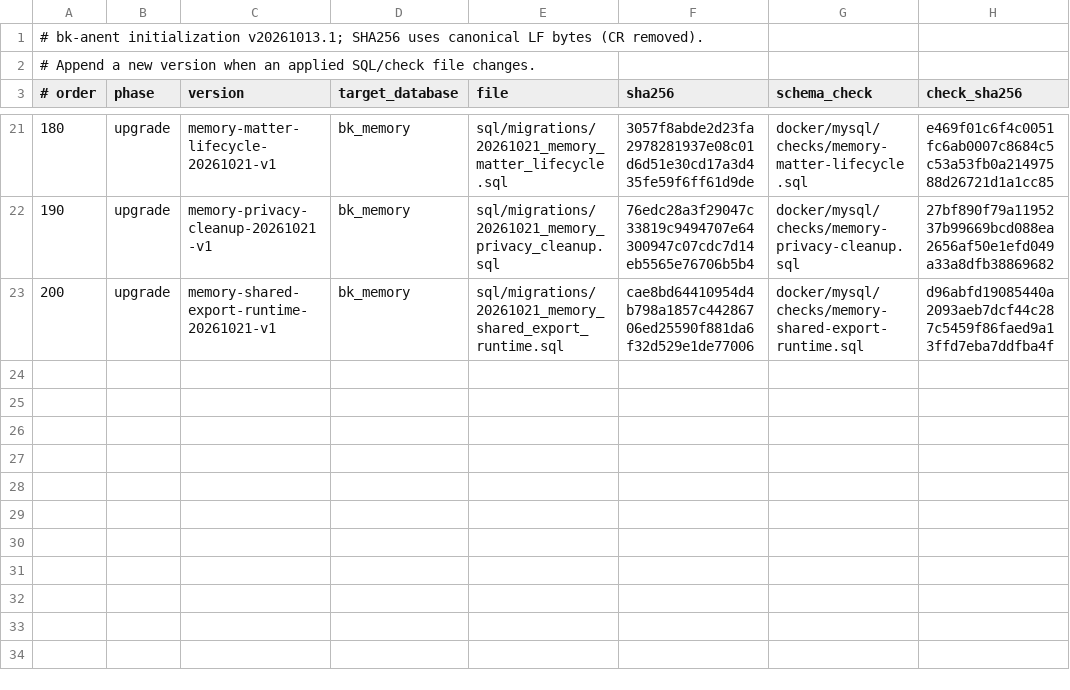
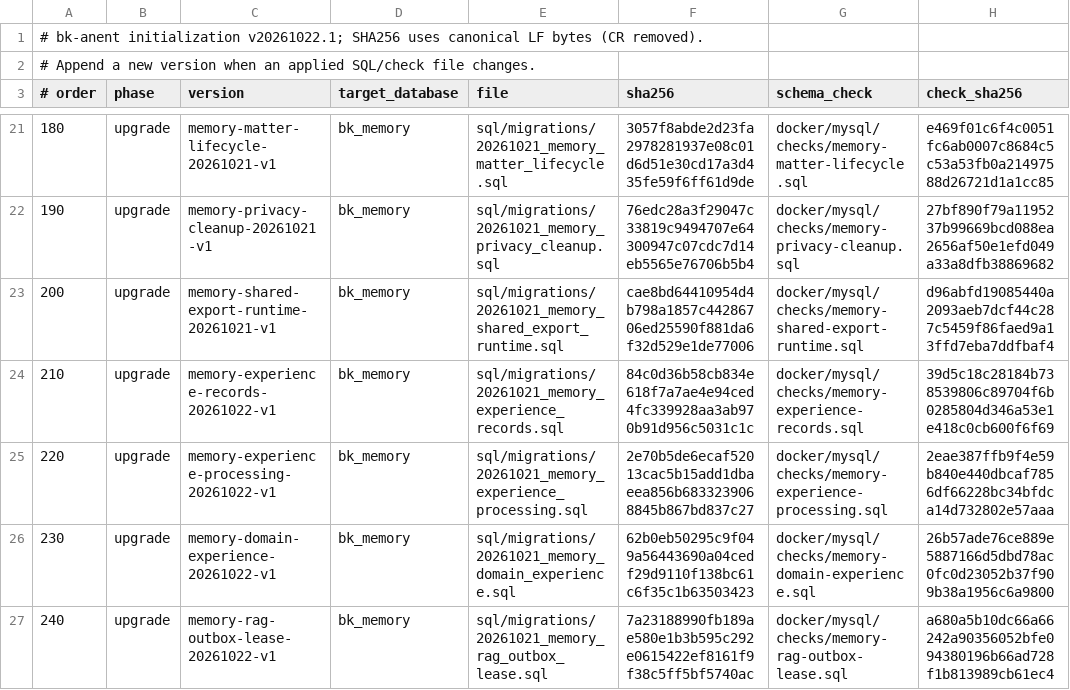
Before and after one commit to crj-tik/BkAnentProject, a TSV file: docker/mysql/init-manifest.tsv, drawn as a sheet; only a part is shown, gaps mark what is left out.

```diff
--- a/docker/mysql/init-manifest.tsv
+++ b/docker/mysql/init-manifest.tsv
@@ -1,2 +1,2 @@
-# bk-anent initialization v20261013.1; SHA256 uses canonical LF bytes (CR removed).
+# bk-anent initialization v20261022.1; SHA256 uses canonical LF bytes (CR removed).
 # Append a new version when an applied SQL/check file changes.
@@ -22,2 +22,6 @@
 190	upgrade	memory-privacy-cleanup-20261021-v1	bk_memory	sql/migrations/20261021_memory_privacy_cleanup.sql	76edc28a3f29047c33819c9494707e64300947c07cdc7d14eb5565e76706b5b4	docker/mysql/checks/memory-privacy-cleanup.sql	27bf890f79a1195237b99669bcd088ea2656af50e1efd049a33a8dfb38869682
-200	upgrade	memory-shared-export-runtime-20261021-v1	bk_memory	sql/migrations/20261021_memory_shared_export_runtime.sql	cae8bd64410954d4b798a1857c44286706ed25590f881da6f32d529e1de77006	docker/mysql/checks/memory-shared-export-runtime.sql	d96abfd19085440a2093aeb7dcf44c287c5459f86faed9a13ffd7eba7ddfba4f
+200	upgrade	memory-shared-export-runtime-20261021-v1	bk_memory	sql/migrations/20261021_memory_shared_export_runtime.sql	cae8bd64410954d4b798a1857c44286706ed25590f881da6f32d529e1de77006	docker/mysql/checks/memory-shared-export-runtime.sql	d96abfd19085440a2093aeb7dcf44c287c5459f86faed9a13ffd7eba7ddfbaf4
+210	upgrade	memory-experience-records-20261022-v1	bk_memory	sql/migrations/20261021_memory_experience_records.sql	84c0d36b58cb834e618f7a7ae4e94ced4fc339928aa3ab970b91d956c5031c1c	docker/mysql/checks/memory-experience-records.sql	39d5c18c28184b738539806c89704f6b0285804d346a53e1e418c0cb600f6f69
+220	upgrade	memory-experience-processing-20261022-v1	bk_memory	sql/migrations/20261021_memory_experience_processing.sql	2e70b5de6ecaf52013cac5b15add1dbaeea856b6833239068845b867bd837c27	docker/mysql/checks/memory-experience-processing.sql	2eae387ffb9f4e59b840e440dbcaf7856df66228bc34bfdca14d732802e57aaa
+230	upgrade	memory-domain-experience-20261022-v1	bk_memory	sql/migrations/20261021_memory_domain_experience.sql	62b0eb50295c9f049a56443690a04cedf29d9110f138bc61c6f35c1b63503423	docker/mysql/checks/memory-domain-experience.sql	26b57ade76ce889e5887166d5dbd78ac0fc0d23052b37f909b38a1956c6a9800
+240	upgrade	memory-rag-outbox-lease-20261022-v1	bk_memory	sql/migrations/20261021_memory_rag_outbox_lease.sql	7a23188990fb189ae580e1b3b595c292e0615422ef8161f9f38c5ff5bf5740ac	docker/mysql/checks/memory-rag-outbox-lease.sql	a680a5b10dc66a66242a90356052bfe094380196b66ad728f1b813989cb61ec4
```
Also changed, not shown: 10 other files.
